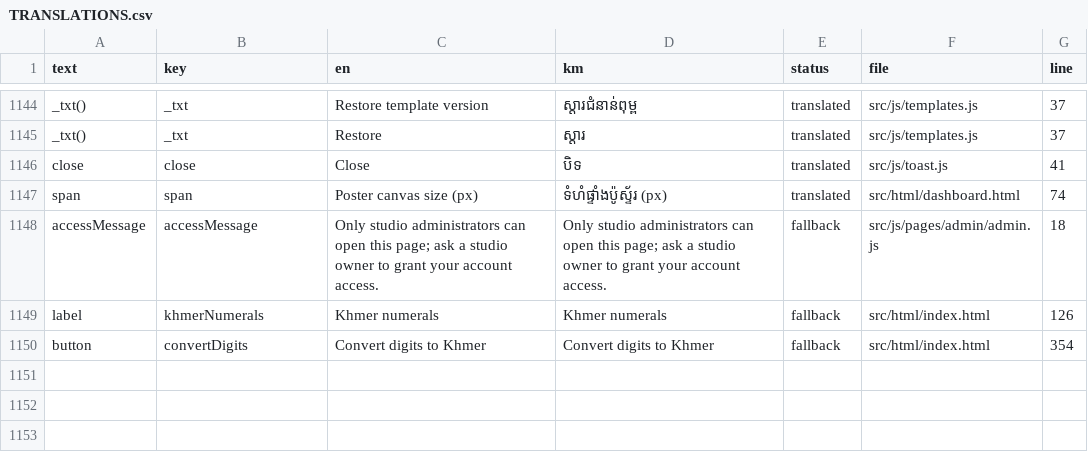
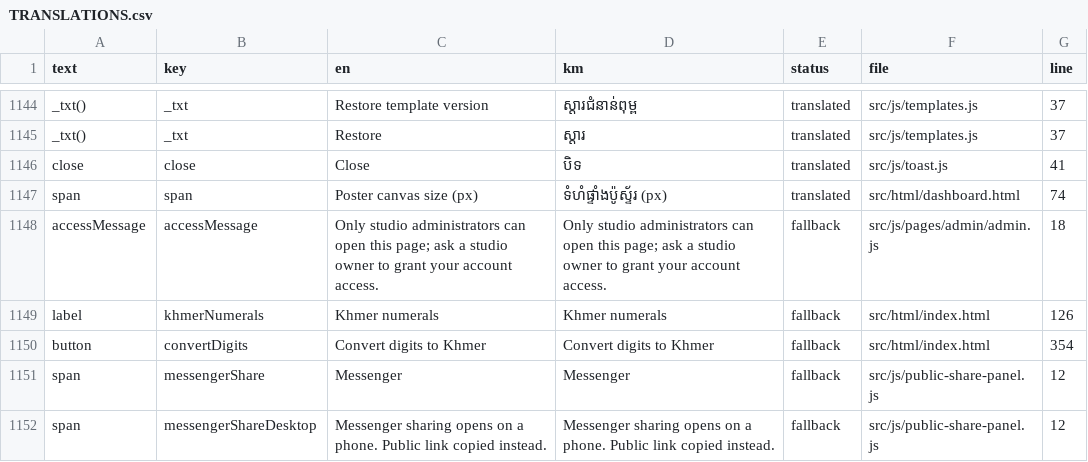
Before and after one commit to NgethSereyboth/online-invitation-platform, a CSV file: docs/i18n/TRANSLATIONS.csv, drawn as a sheet; only a part is shown, gaps mark what is left out.

Commit message:
feat(public): add the Messenger share target (LT-3.2, FB-83)
The panel offered three networks; Messenger is the one Cambodian guests
actually use. It is a mobile deep link, so on a desktop the click copies the
sanitised public link instead of doing nothing.

```diff
--- a/docs/i18n/TRANSLATIONS.csv
+++ b/docs/i18n/TRANSLATIONS.csv
@@ -1150 +1150,3 @@
 "button","convertDigits","Convert digits to Khmer","Convert digits to Khmer","fallback","src/html/index.html","354"
+"span","messengerShare","Messenger","Messenger","fallback","src/js/public-share-panel.js","12"
+"span","messengerShareDesktop","Messenger sharing opens on a phone. Public link copied instead.","Messenger sharing opens on a phone. Public link copied instead.","fallback","src/js/public-share-panel.js","12"
```
Also changed, not shown: 12 other files.
